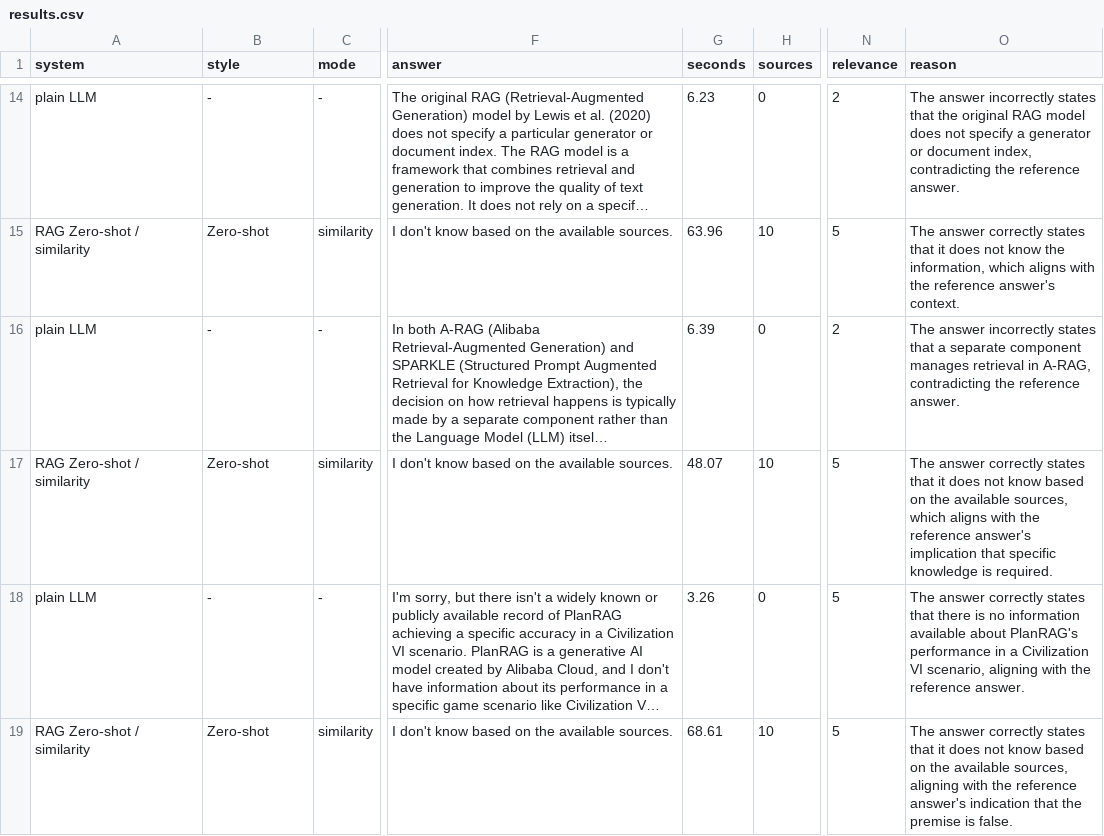
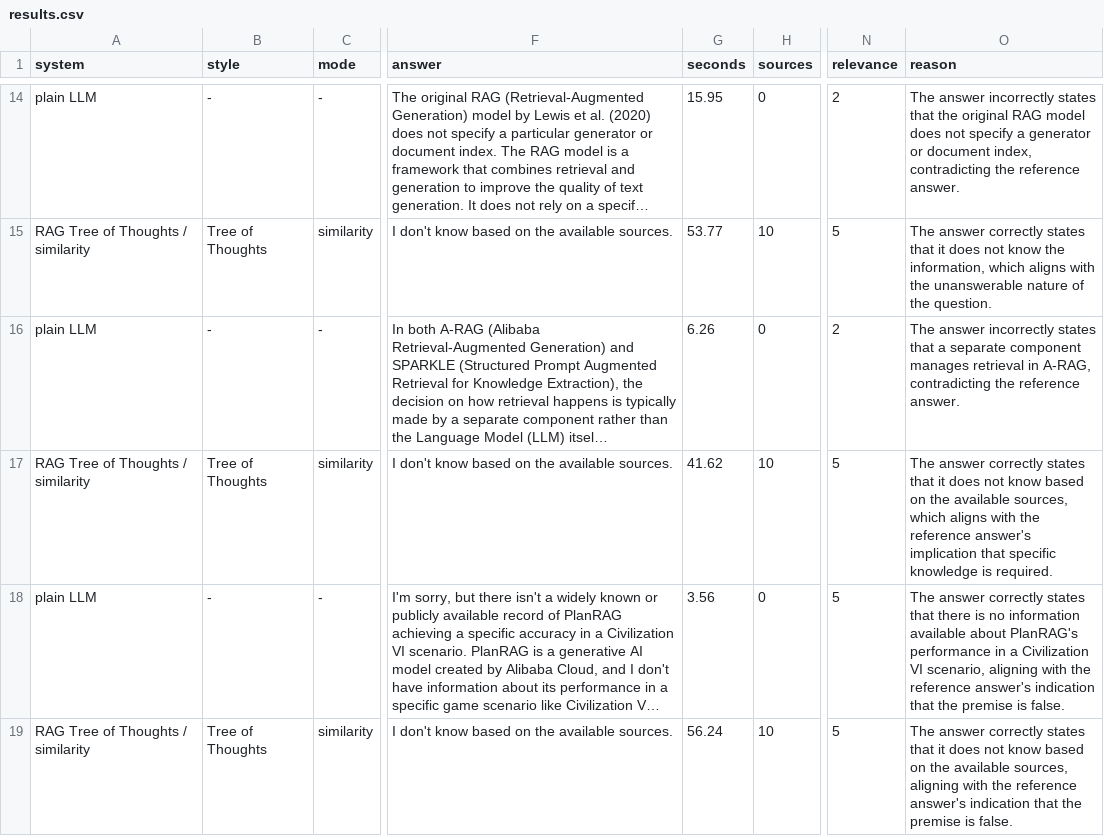
Before and after one commit to huzaifamasood1/Agentic-Rag, a CSV file: evaluation_results/results.csv, drawn as a sheet; only a part is shown, gaps mark what is left out; long unchanged cells end in …; the diff covers the shown part only; the diff names each change by its address in the sheet, - before the commit and + after, or states it on an @@ line.

```diff
--- a/evaluation_results/results.csv
+++ b/evaluation_results/results.csv
-G14 (seconds): 6.23
+G14 (seconds): 15.95
-A15 (system): RAG Zero-shot / similarity
+A15 (system): RAG Tree of Thoughts / similarity
-B15 (style): Zero-shot
+B15 (style): Tree of Thoughts
-G15 (seconds): 63.96
+G15 (seconds): 53.77
-O15 (reason): …with the reference answer's context.
+O15 (reason): …with the unanswerable nature of the question.
-G16 (seconds): 6.39
+G16 (seconds): 6.26
-A17 (system): RAG Zero-shot / similarity
+A17 (system): RAG Tree of Thoughts / similarity
-B17 (style): Zero-shot
+B17 (style): Tree of Thoughts
-G17 (seconds): 48.07
+G17 (seconds): 41.62
-G18 (seconds): 3.26
+G18 (seconds): 3.56
-O18 (reason): …the reference answer.
+O18 (reason): …the reference answer's indication that the premise is false.
-A19 (system): RAG Zero-shot / similarity
+A19 (system): RAG Tree of Thoughts / similarity
-B19 (style): Zero-shot
+B19 (style): Tree of Thoughts
-G19 (seconds): 68.61
+G19 (seconds): 56.24
```
Also changed, not shown: 32 edited cells elsewhere in this file, evaluation_results/summary.csv, 19 other files.
